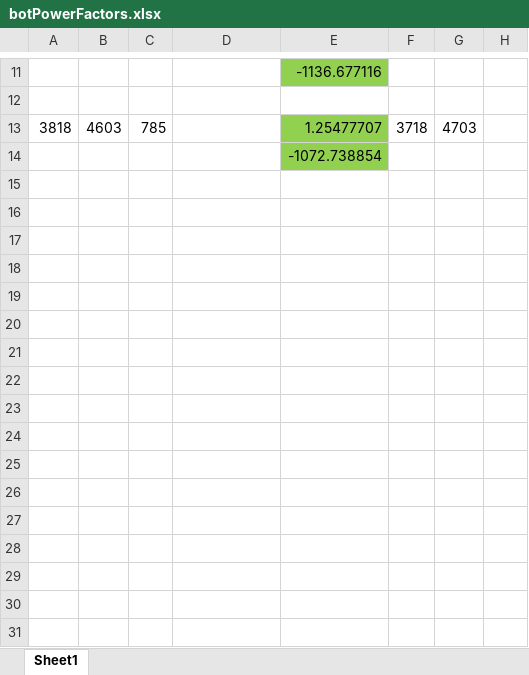
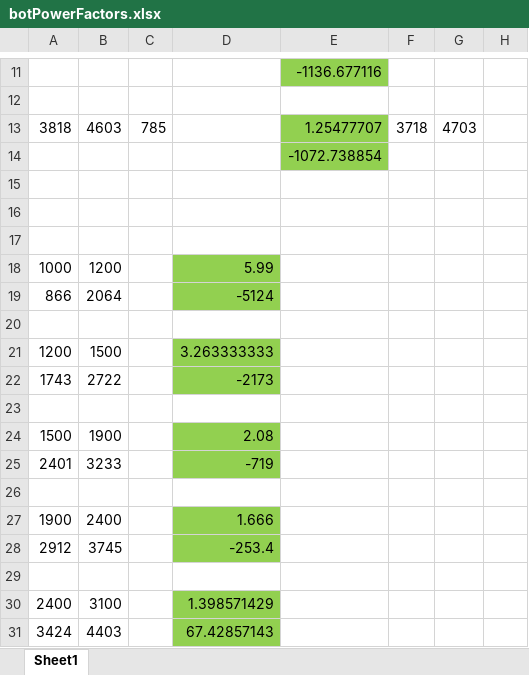
Before and after one commit to seganx/test, an Excel workbook: Documents/botPowerFactors.xlsx, sheet Sheet1, drawn as a sheet; only a part is shown, gaps mark what is left out; values as stored, in another font and other column widths than the file's, no borders; the diff names each change by its address in the sheet, - before the commit and + after, or states it on an @@ line.

```diff
--- a/Documents/botPowerFactors.xlsx (sheet Sheet1)
+++ b/Documents/botPowerFactors.xlsx (sheet Sheet1)
+row 15: (empty)
+row 16: (empty)
+row 17: (empty)
+row 18: 1000 | 1200 |  | 5.99
+row 19: 866 | 2064 |  | -5124
+row 20: (empty)
+row 21: 1200 | 1500 |  | 3.263333333
+row 22: 1743 | 2722 |  | -2173
+row 23: (empty)
+row 24: 1500 | 1900 |  | 2.08
+row 25: 2401 | 3233 |  | -719
+row 26: (empty)
+row 27: 1900 | 2400 |  | 1.666
+row 28: 2912 | 3745 |  | -253.4
+row 29: (empty)
+row 30: 2400 | 3100 |  | 1.398571429
+row 31: 3424 | 4403 |  | 67.42857143
```
Also changed, not shown: 6 other files.
